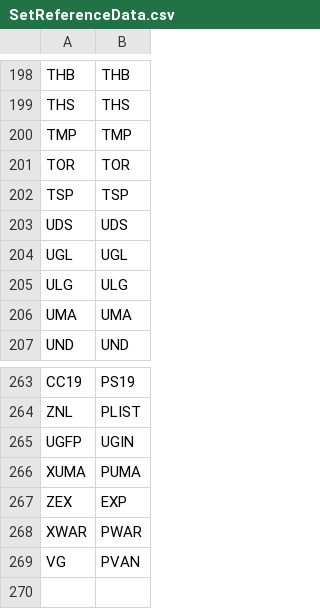
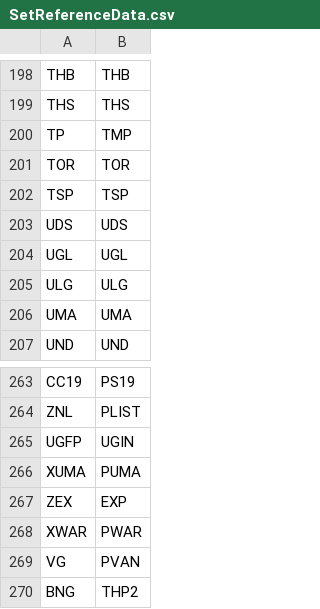
Before and after one commit to Sigurdur42/MtgInventory, a CSV file: MtgInventory/MtgInventory/MtgInventory.Application/Database/ReferenceDataSet/SetReferenceData.csv, drawn as a sheet; only a part is shown, gaps mark what is left out.

```diff
--- a/MtgInventory/MtgInventory/MtgInventory.Application/Database/ReferenceDataSet/SetReferenceData.csv
+++ b/MtgInventory/MtgInventory/MtgInventory.Application/Database/ReferenceDataSet/SetReferenceData.csv
@@ -199,3 +199,3 @@ THB,THB
 THS,THS
-TMP,TMP
+TP,TMP
 TOR,TOR
@@ -269 +269,2 @@ XWAR,PWAR
 VG,PVAN
+BNG, THP2
```
Also changed, not shown: 9 other files.
